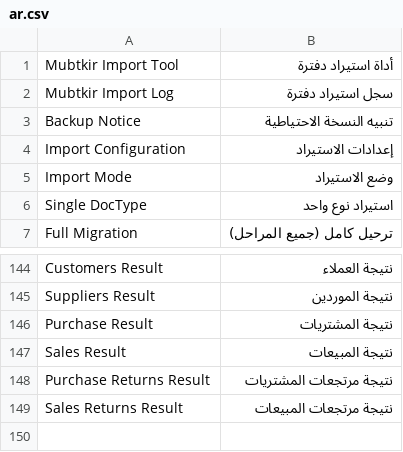
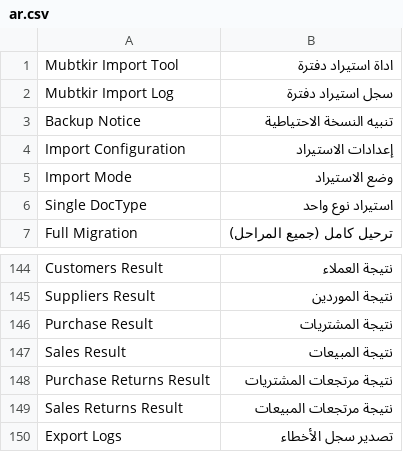
Before and after one commit to next-mubtkir/mubtkir_import_tool, a CSV file: mubtkir_import_tool/translations/ar.csv, drawn as a sheet; only a part is shown, gaps mark what is left out.

Commit message:
fix: prevent item duplication/cache poisoning, auto-create Fiscal Years, fix Purchase tax category, add Export Logs CSV

```diff
--- a/mubtkir_import_tool/translations/ar.csv
+++ b/mubtkir_import_tool/translations/ar.csv
@@ -1,2 +1,2 @@
-Mubtkir Import Tool,أداة استيراد دفترة
+Mubtkir Import Tool,اداة استيراد دفترة
 Mubtkir Import Log,سجل استيراد دفترة
@@ -149 +149,2 @@ Purchase Returns Result,نتيجة مرتجعات المشتريات
 Sales Returns Result,نتيجة مرتجعات المبيعات
+Export Logs,تصدير سجل الأخطاء
```
Also changed, not shown: 3 other files.
